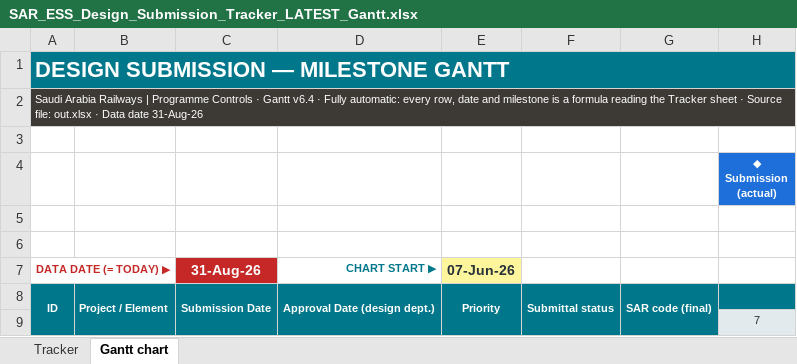
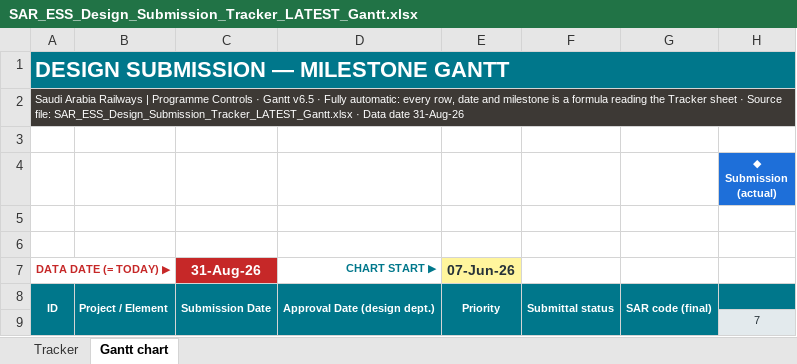
Before and after one commit to mostafaessam8-source/claude-fable-5-prompt, an Excel workbook: tracker-latest/SAR_ESS_Design_Submission_Tracker_LATEST_Gantt.xlsx, sheet Gantt chart, drawn as a sheet; only a part is shown; values as stored, in another font and other column widths than the file's, no borders; conditional formats not drawn; the diff names each change by its address in the sheet, - before the commit and + after, or states it on an @@ line.

```diff
--- a/tracker-latest/SAR_ESS_Design_Submission_Tracker_LATEST_Gantt.xlsx (sheet Gantt chart)
+++ b/tracker-latest/SAR_ESS_Design_Submission_Tracker_LATEST_Gantt.xlsx (sheet Gantt chart)
-A2: …· Gantt v6.4 · Fully automatic: every row, date and milestone is a formula reading the Tracker sheet · Source file: out.xlsx · Data…
+A2: …· Gantt v6.5 · Fully automatic: every row, date and milestone is a formula reading the Tracker sheet · Source file: SAR_ESS_Design_Submission_Tracker_LATEST_Gantt.xlsx · Data…
```
Also changed, not shown: sheet Tracker, hidden cells, 5 other files.
